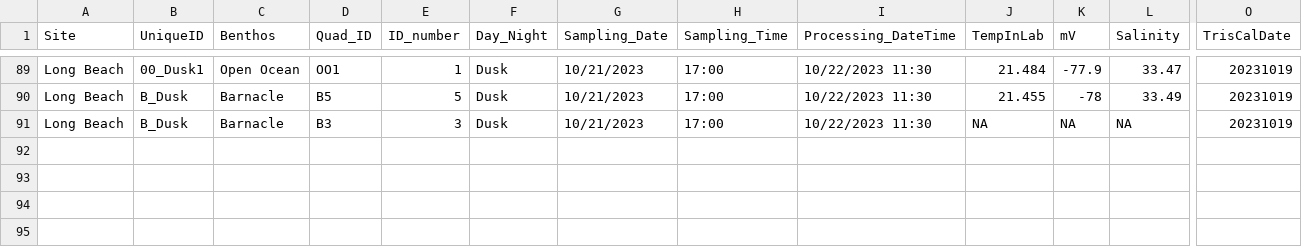
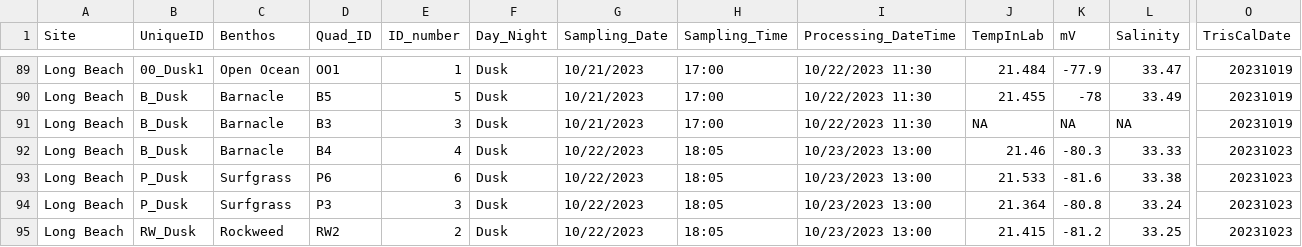
Before and after one commit to njsilbiger/SantaCruz_EcoFun, a CSV file: Data/Biogeochemistry/pHProbe_Data.csv, drawn as a sheet; only a part is shown, gaps mark what is left out; rows hold the shown columns only; the diff names each change by its address in the sheet, - before the commit and + after, or states it on an @@ line.

Commit message:
Added 20231022

```diff
--- a/Data/Biogeochemistry/pHProbe_Data.csv
+++ b/Data/Biogeochemistry/pHProbe_Data.csv
+row 92: Long Beach | B_Dusk | Barnacle | B4 | 4 | Dusk | 10/22/2023 | 18:05 | 10/23/2023 13:00 | 21.46 | -80.3 | 33.33 | 20231023
+row 93: Long Beach | P_Dusk | Surfgrass | P6 | 6 | Dusk | 10/22/2023 | 18:05 | 10/23/2023 13:00 | 21.533 | -81.6 | 33.38 | 20231023
+row 94: Long Beach | P_Dusk | Surfgrass | P3 | 3 | Dusk | 10/22/2023 | 18:05 | 10/23/2023 13:00 | 21.364 | -80.8 | 33.24 | 20231023
+row 95: Long Beach | RW_Dusk | Rockweed | RW2 | 2 | Dusk | 10/22/2023 | 18:05 | 10/23/2023 13:00 | 21.415 | -81.2 | 33.25 | 20231023
```
